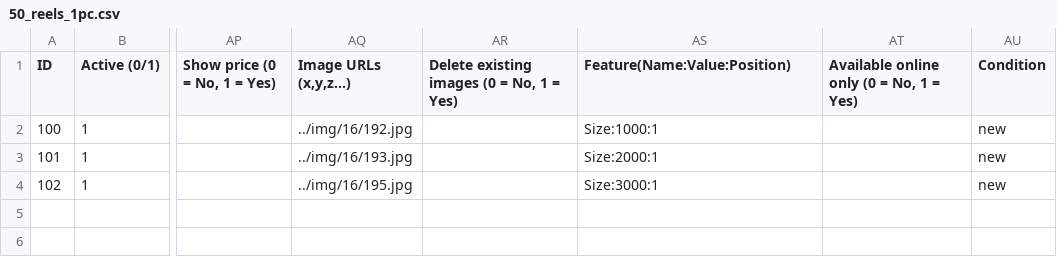
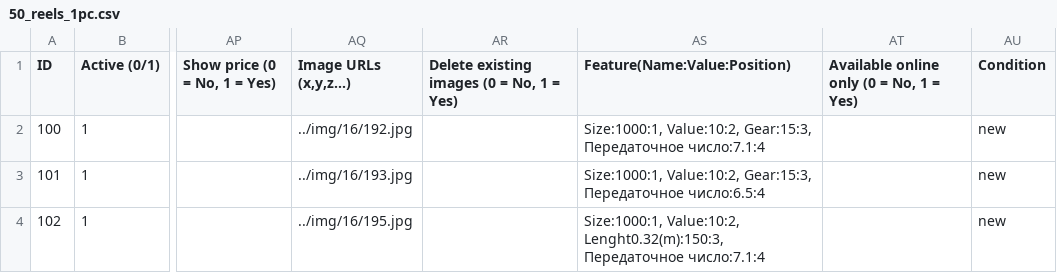
Before and after one commit to entechit/parsyii, a CSV file: 50_reels_1pc.csv, drawn as a sheet; only a part is shown, gaps mark what is left out; the diff names each change by its address in the sheet, - before the commit and + after, or states it on an @@ line.

Commit message:
price complete

```diff
--- a/50_reels_1pc.csv
+++ b/50_reels_1pc.csv
-AS2 (Feature(Name:Value:Position)): Size:1000:1
+AS2 (Feature(Name:Value:Position)): Size:1000:1, Value:10:2, Gear:15:3, Передаточное число:7.1:4
-AS3 (Feature(Name:Value:Position)): Size:2000:1
+AS3 (Feature(Name:Value:Position)): Size:1000:1, Value:10:2, Gear:15:3, Передаточное число:6.5:4
-AS4 (Feature(Name:Value:Position)): Size:3000:1
+AS4 (Feature(Name:Value:Position)): Size:1000:1, Value:10:2, Lenght0.32(m):150:3, Передаточное число:7.1:4
```
Also changed, not shown: 5 other files.
